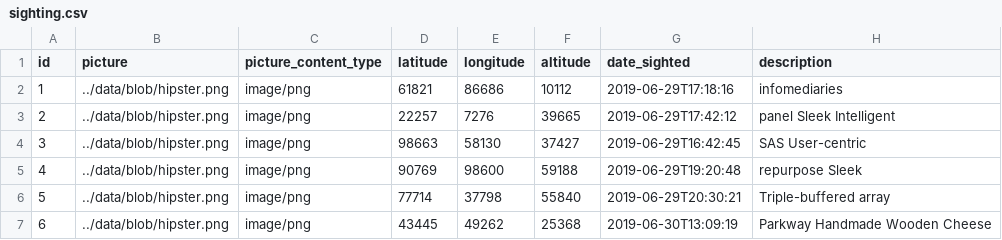
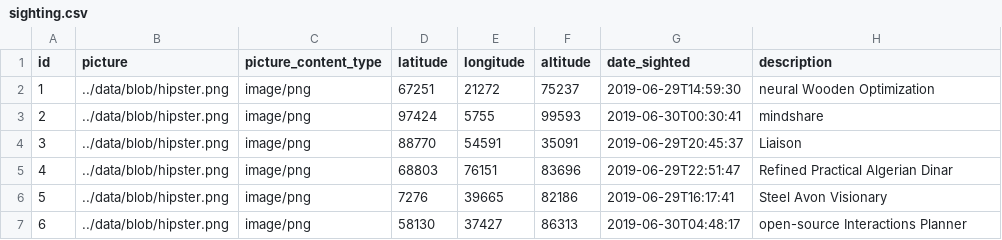
Before and after one commit to mnyonji/masharubu_old, a CSV file: src/main/resources/config/liquibase/data/sighting.csv, drawn as a sheet; only a part is shown; the diff covers the shown part only.

```diff
--- a/src/main/resources/config/liquibase/data/sighting.csv
+++ b/src/main/resources/config/liquibase/data/sighting.csv
@@ -1,7 +1,7 @@
 id;picture;picture_content_type;latitude;longitude;altitude;date_sighted;description
-1;../data/blob/hipster.png;image/png;61821;86686;10112;2019-06-29T17:18:16;infomediaries
-2;../data/blob/hipster.png;image/png;22257;7276;39665;2019-06-29T17:42:12;panel Sleek Intelligent
-3;../data/blob/hipster.png;image/png;98663;58130;37427;2019-06-29T16:42:45;SAS User-centric
-4;../data/blob/hipster.png;image/png;90769;98600;59188;2019-06-29T19:20:48;repurpose Sleek
-5;../data/blob/hipster.png;image/png;77714;37798;55840;2019-06-29T20:30:21;Triple-buffered array
-6;../data/blob/hipster.png;image/png;43445;49262;25368;2019-06-30T13:09:19;Parkway Handmade Wooden Cheese
+1;../data/blob/hipster.png;image/png;67251;21272;75237;2019-06-29T14:59:30;neural Wooden Optimization
+2;../data/blob/hipster.png;image/png;97424;5755;99593;2019-06-30T00:30:41;mindshare
+3;../data/blob/hipster.png;image/png;88770;54591;35091;2019-06-29T20:45:37;Liaison
+4;../data/blob/hipster.png;image/png;68803;76151;83696;2019-06-29T22:51:47;Refined Practical Algerian Dinar
+5;../data/blob/hipster.png;image/png;7276;39665;82186;2019-06-29T16:17:41;Steel Avon Visionary
+6;../data/blob/hipster.png;image/png;58130;37427;86313;2019-06-30T04:48:17;open-source Interactions Planner
```
Also changed, not shown: 20 edited cells elsewhere in this file, src/main/resources/config/liquibase/data/animal.csv, src/main/resources/config/liquibase/data/driver.csv, 28 other files.
